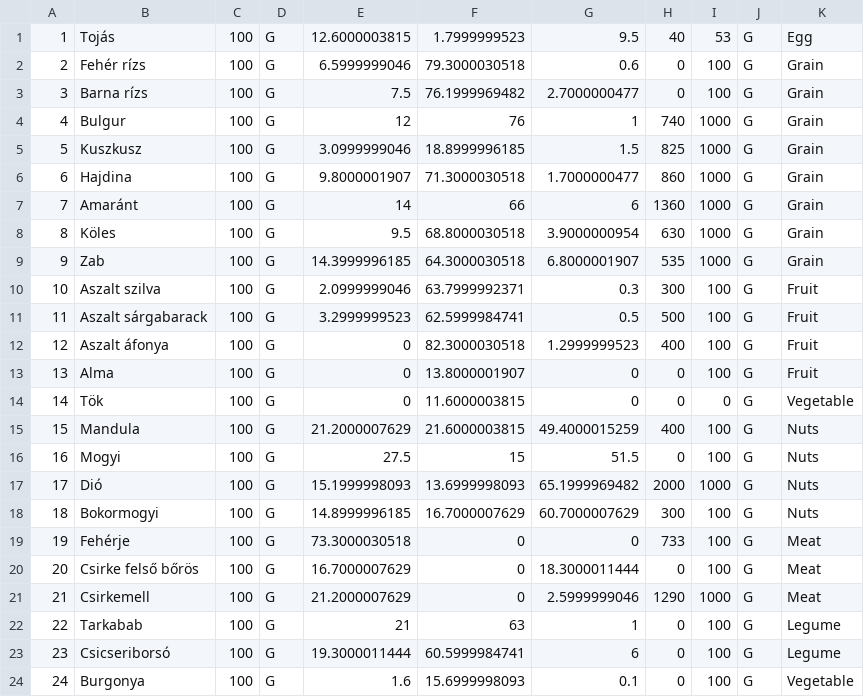
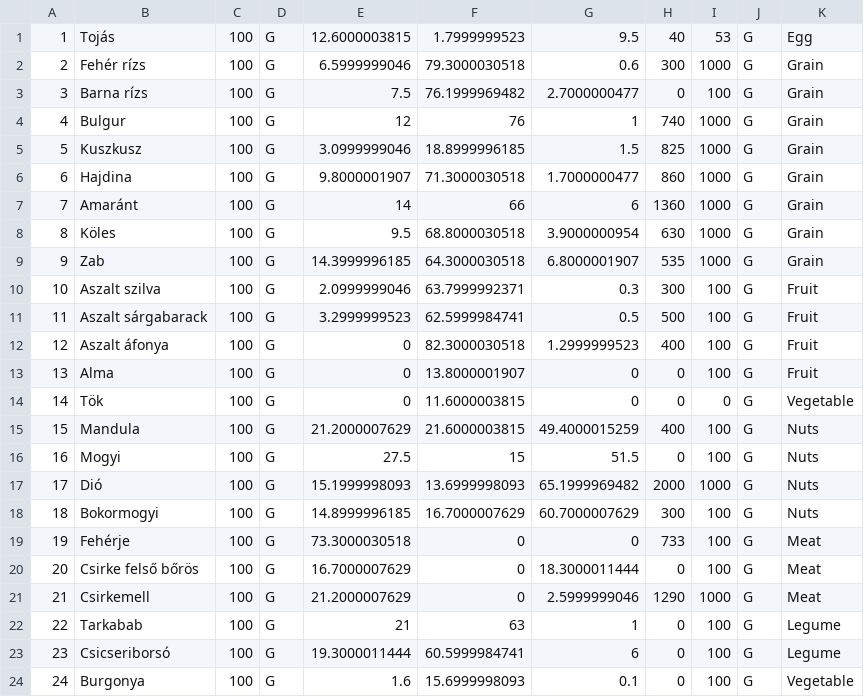
Before and after one commit to bbodi/meal_planner, a CSV file: meal_plan/data/foods.csv, drawn as a sheet.

```diff
--- a/meal_plan/data/foods.csv
+++ b/meal_plan/data/foods.csv
@@ -1,3 +1,3 @@
 1,Tojás,100,G,12.6000003815,1.7999999523,9.5,40,53,G,Egg
-2,Fehér rízs,100,G,6.5999999046,79.3000030518,0.6,0,100,G,Grain
+2,Fehér rízs,100,G,6.5999999046,79.3000030518,0.6,300,1000,G,Grain
 3,Barna rízs,100,G,7.5,76.1999969482,2.7000000477,0,100,G,Grain
```
Also changed, not shown: meal_plan/data/meal_foods.csv, 3 other files.
